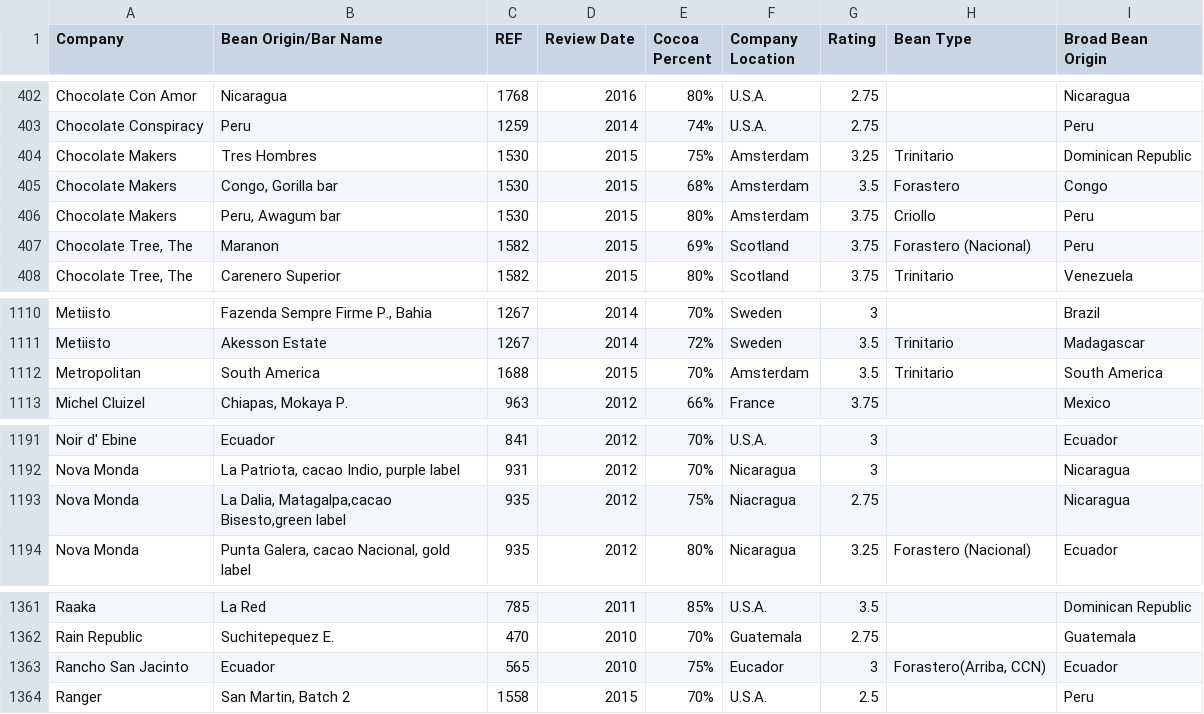
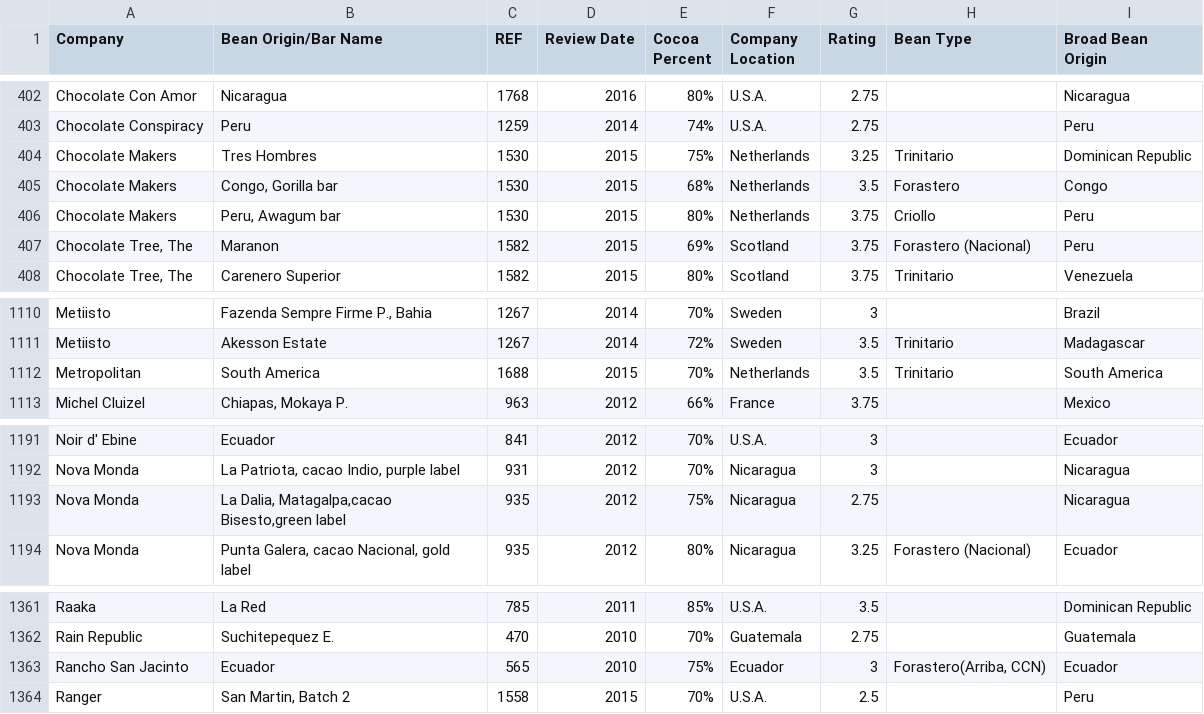
Before and after one commit to loris2222/ChocoData, a CSV file: data/flavors_of_cacao.csv, drawn as a sheet; only a part is shown, gaps mark what is left out.

Commit message:
Added choropleth with average ratings by country and tooltips indicating the three top chocolate makers

```diff
--- a/data/flavors_of_cacao.csv
+++ b/data/flavors_of_cacao.csv
@@ -403,5 +403,5 @@ Chocolate Con Amor,Nicaragua,1768,2016,80%,U.S.A.,2.75, ,Nicaragua
 Chocolate Conspiracy,Peru,1259,2014,74%,U.S.A.,2.75, ,Peru
-Chocolate Makers,Tres Hombres,1530,2015,75%,Amsterdam,3.25,Trinitario,Dominican Republic
-Chocolate Makers,"Congo, Gorilla bar",1530,2015,68%,Amsterdam,3.5,Forastero,Congo
-Chocolate Makers,"Peru, Awagum bar",1530,2015,80%,Amsterdam,3.75,Criollo,Peru
+Chocolate Makers,Tres Hombres,1530,2015,75%,Netherlands,3.25,Trinitario,Dominican Republic
+Chocolate Makers,"Congo, Gorilla bar",1530,2015,68%,Netherlands,3.5,Forastero,Congo
+Chocolate Makers,"Peru, Awagum bar",1530,2015,80%,Netherlands,3.75,Criollo,Peru
 "Chocolate Tree, The",Maranon,1582,2015,69%,Scotland,3.75,Forastero (Nacional),Peru
@@ -1111,3 +1111,3 @@ Metiisto,"Fazenda Sempre Firme P., Bahia",1267,2014,70%,Sweden,3, ,Brazil
 Metiisto,Akesson Estate,1267,2014,72%,Sweden,3.5,Trinitario,Madagascar
-Metropolitan,South America,1688,2015,70%,Amsterdam,3.5,Trinitario,South America
+Metropolitan,South America,1688,2015,70%,Netherlands,3.5,Trinitario,South America
 Michel Cluizel,"Chiapas, Mokaya P.",963,2012,66%,France,3.75, ,Mexico
@@ -1192,3 +1192,3 @@ Noir d' Ebine,Ecuador,841,2012,70%,U.S.A.,3, ,Ecuador
 Nova Monda,"La Patriota, cacao Indio, purple label",931,2012,70%,Nicaragua,3, ,Nicaragua
-Nova Monda,"La Dalia, Matagalpa,cacao Bisesto,green label",935,2012,75%,Niacragua,2.75, ,Nicaragua
+Nova Monda,"La Dalia, Matagalpa,cacao Bisesto,green label",935,2012,75%,Nicaragua,2.75, ,Nicaragua
 Nova Monda,"Punta Galera, cacao Nacional, gold label",935,2012,80%,Nicaragua,3.25,Forastero (Nacional),Ecuador
@@ -1362,3 +1362,3 @@ Raaka,La Red,785,2011,85%,U.S.A.,3.5, ,Dominican Republic
 Rain Republic,Suchitepequez E.,470,2010,70%,Guatemala,2.75, ,Guatemala
-Rancho San Jacinto,Ecuador,565,2010,75%,Eucador,3,"Forastero(Arriba, CCN)",Ecuador
+Rancho San Jacinto,Ecuador,565,2010,75%,Ecuador,3,"Forastero(Arriba, CCN)",Ecuador
 Ranger,"San Martin, Batch 2",1558,2015,70%,U.S.A.,2.5, ,Peru
```
Also changed, not shown: 7 other files.
